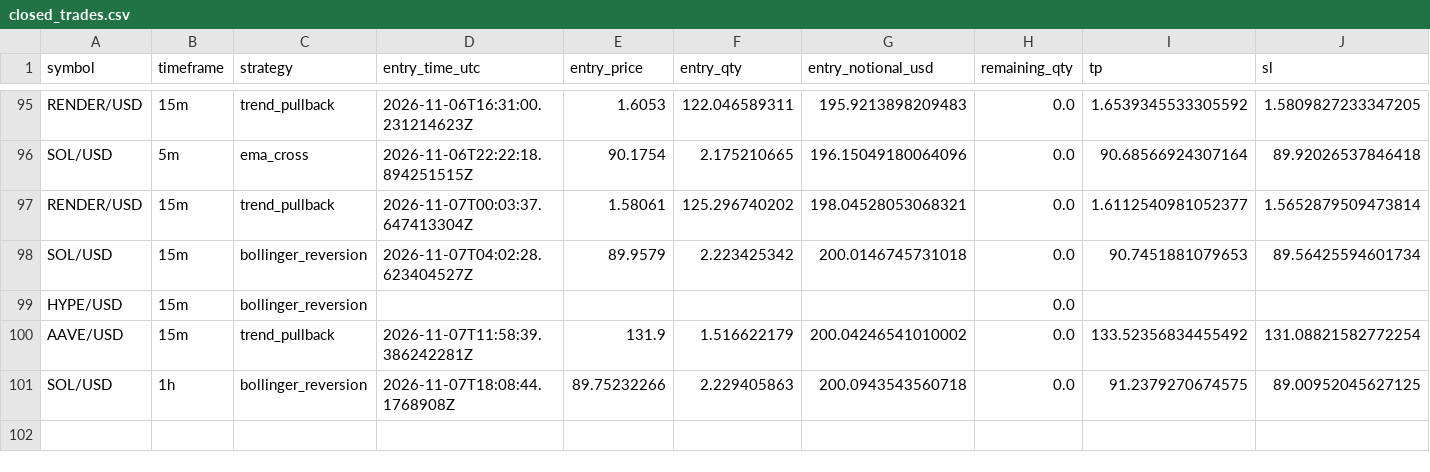
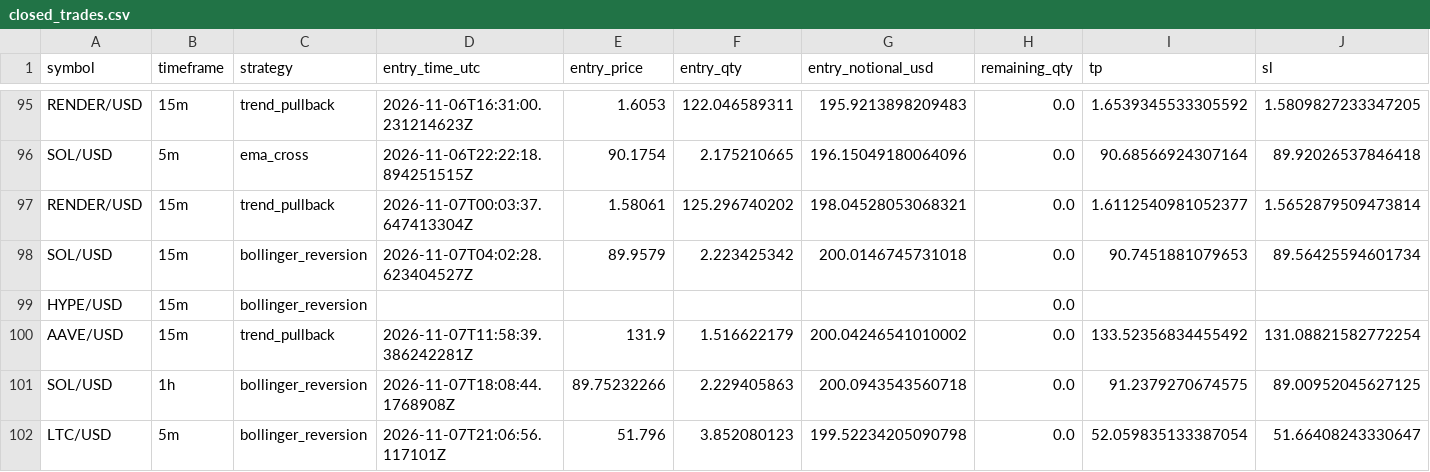
Before and after one commit to Rand0mUs3r-afk/CryptoStrategyLab, a CSV file: closed_trades.csv, drawn as a sheet; only a part is shown, gaps mark what is left out; rows hold the shown columns only; the diff names each change by its address in the sheet, - before the commit and + after, or states it on an @@ line.

```diff
--- a/closed_trades.csv
+++ b/closed_trades.csv
+row 102: LTC/USD | 5m | bollinger_reversion | 2026-11-07T21:06:56.117101Z | 51.796 | 3.852080123 | 199.52234205090798 | 0.0 | 52.059835133387054 | 51.66408243330647
```
Also changed, not shown: entry_decisions.csv, open_positions.csv, 10 other files.
